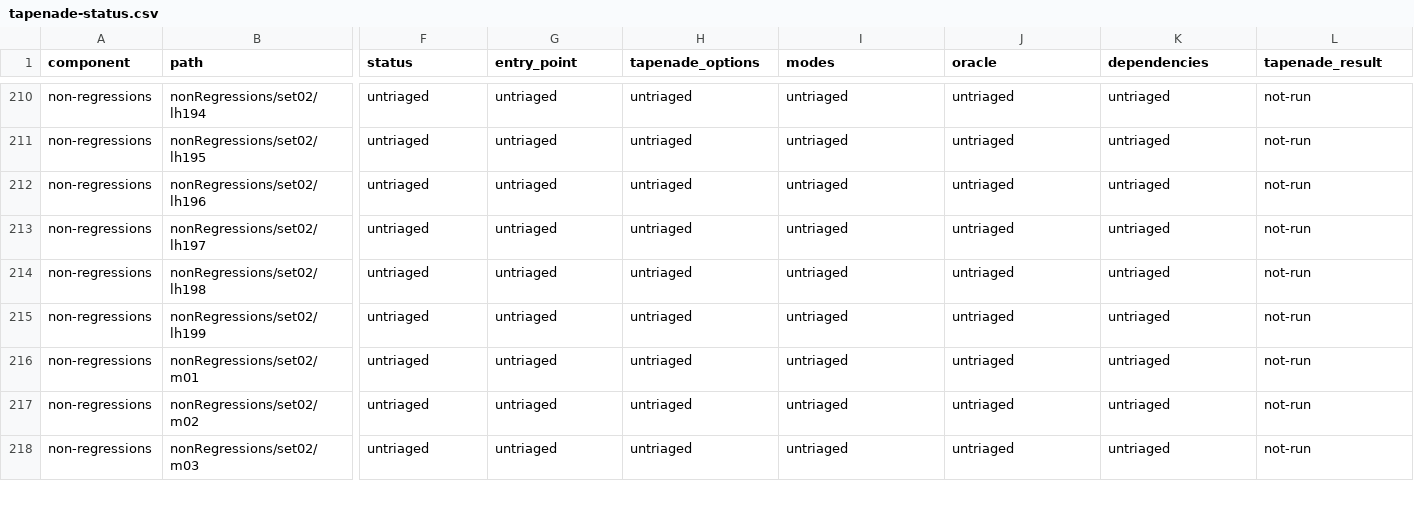
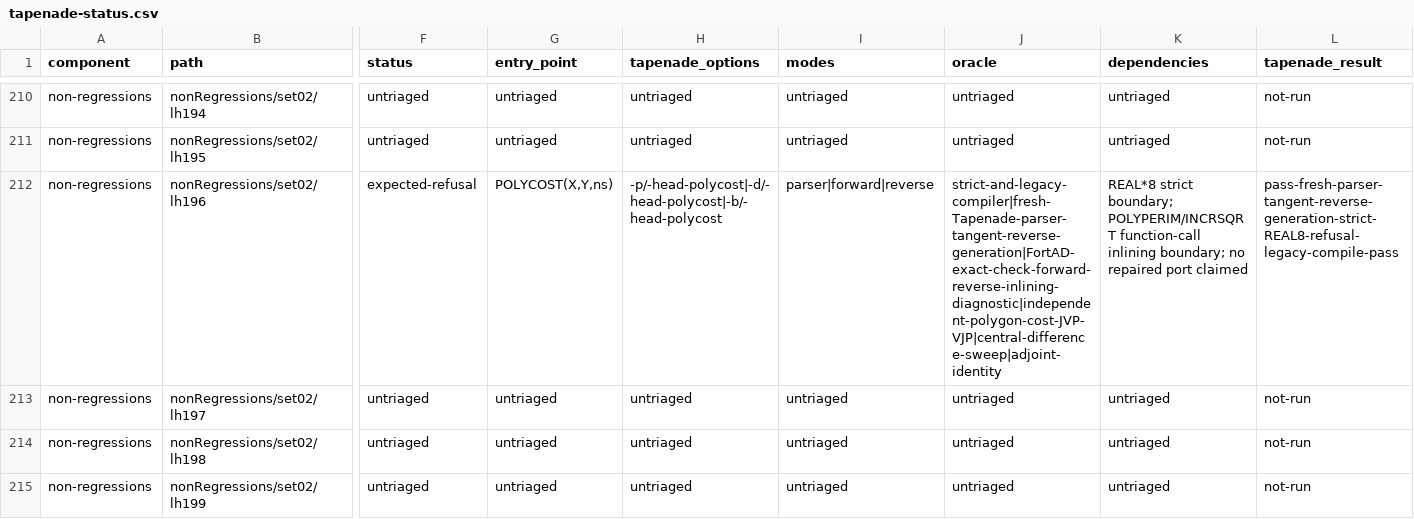
Before and after one commit to lazy-fortran/fortad-bench, a CSV file: docs/corpora/tapenade-status.csv, drawn as a sheet; only a part is shown, gaps mark what is left out; the shorter side is filled out with more unchanged rows; the diff covers the shown part only; the diff names each change by its address in the sheet, - before the commit and + after, or states it on an @@ line.

Commit message:
bench: classify Tapenade set02 lh196

```diff
--- a/docs/corpora/tapenade-status.csv
+++ b/docs/corpora/tapenade-status.csv
-F212 (status): untriaged
+F212 (status): expected-refusal
-G212 (entry_point): untriaged
+G212 (entry_point): POLYCOST(X,Y,ns)
-H212 (tapenade_options): untriaged
+H212 (tapenade_options): -p/-head-polycost|-d/-head-polycost|-b/-head-polycost
-I212 (modes): untriaged
+I212 (modes): parser|forward|reverse
-J212 (oracle): untriaged
+J212 (oracle): strict-and-legacy-compiler|fresh-Tapenade-parser-tangent-reverse-generation|FortAD-exact-check-forward-reverse-inlining-diagnostic|independent-polygon-cost-JVP-VJP|central-difference-sweep|adjoint-identity
-K212 (dependencies): untriaged
+K212 (dependencies): REAL*8 strict boundary; POLYPERIM/INCRSQRT function-call inlining boundary; no repaired port claimed
-L212 (tapenade_result): not-run
+L212 (tapenade_result): pass-fresh-parser-tangent-reverse-generation-strict-REAL8-refusal-legacy-compile-pass
```
Also changed, not shown: 1 edited cell elsewhere in this file, 10 other files.
